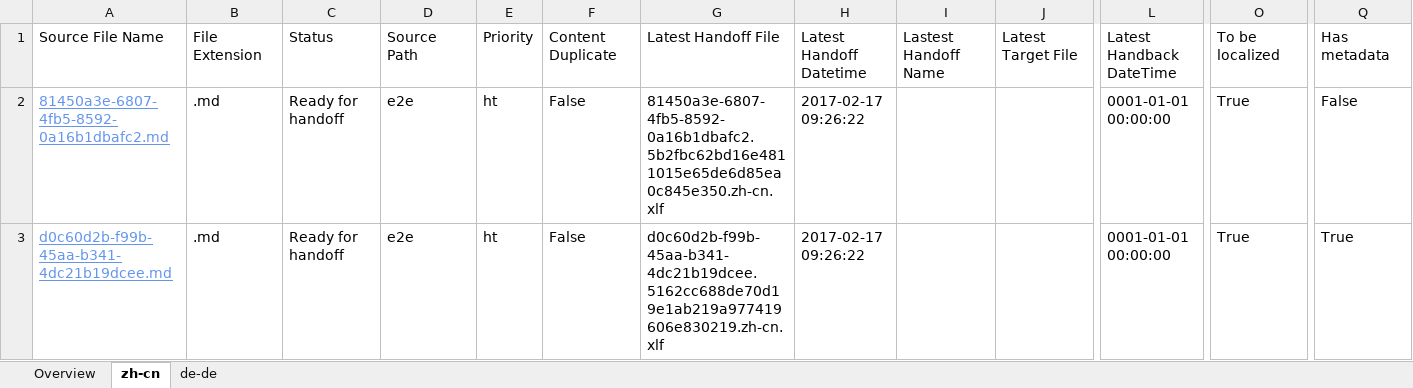
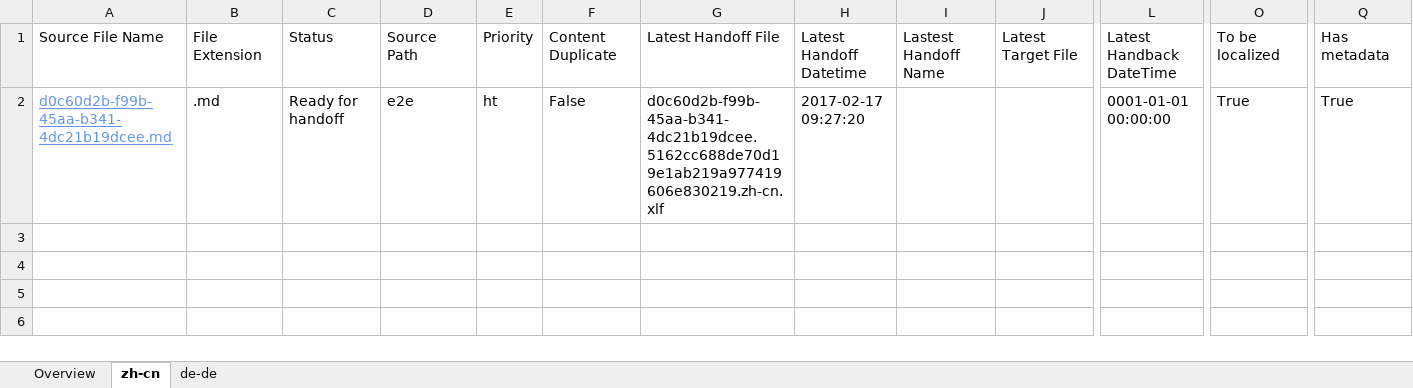
Before and after one commit to OpenLocalizationTestOrg/ol-test4-handback, an Excel workbook: ol-handback/OpenLocalizationTestOrg/ol-test0/xinjiang/localization-status.xlsx, sheet zh-cn, drawn as a sheet; only a part is shown, gaps mark what is left out; values as stored, in another font and other column widths than the file's, no borders; table styles not drawn; removed rows and columns are numbered as before the commit, all else as after; rows hold the shown columns only; the diff names each change by its address in the sheet, - before the commit and + after, or states it on an @@ line.

Commit message:
Generate Report for Handoff

```diff
--- a/ol-handback/OpenLocalizationTestOrg/ol-test0/xinjiang/localization-status.xlsx (sheet zh-cn)
+++ b/ol-handback/OpenLocalizationTestOrg/ol-test0/xinjiang/localization-status.xlsx (sheet zh-cn)
-row 2: 81450a3e-6807-4fb5-8592-0a16b1dbafc2.md | .md | Ready for handoff | e2e | ht | False | 81450a3e-6807-4fb5-8592-0a16b1dbafc2.5b2fbc62bd16e4811015e65de6d85ea0c845e350.zh-cn.xlf | 2017-02-17 09:26:22 |  |  | 0001-01-01 00:00:00 | True | False
-H2: 2017-02-17 09:26:22
+H2: 2017-02-17 09:27:20
```
Also changed, not shown: sheet de-de, sheet Overview.
